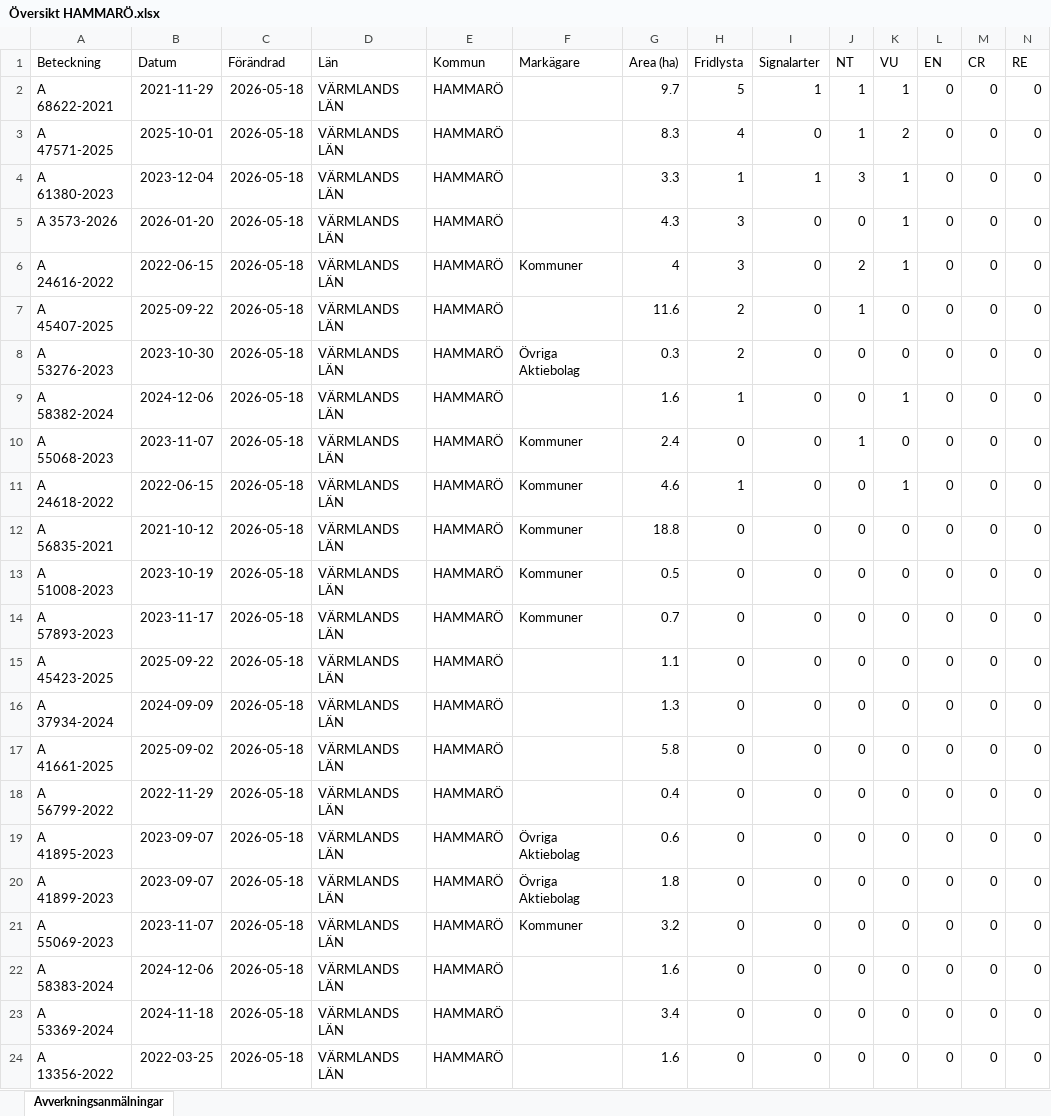
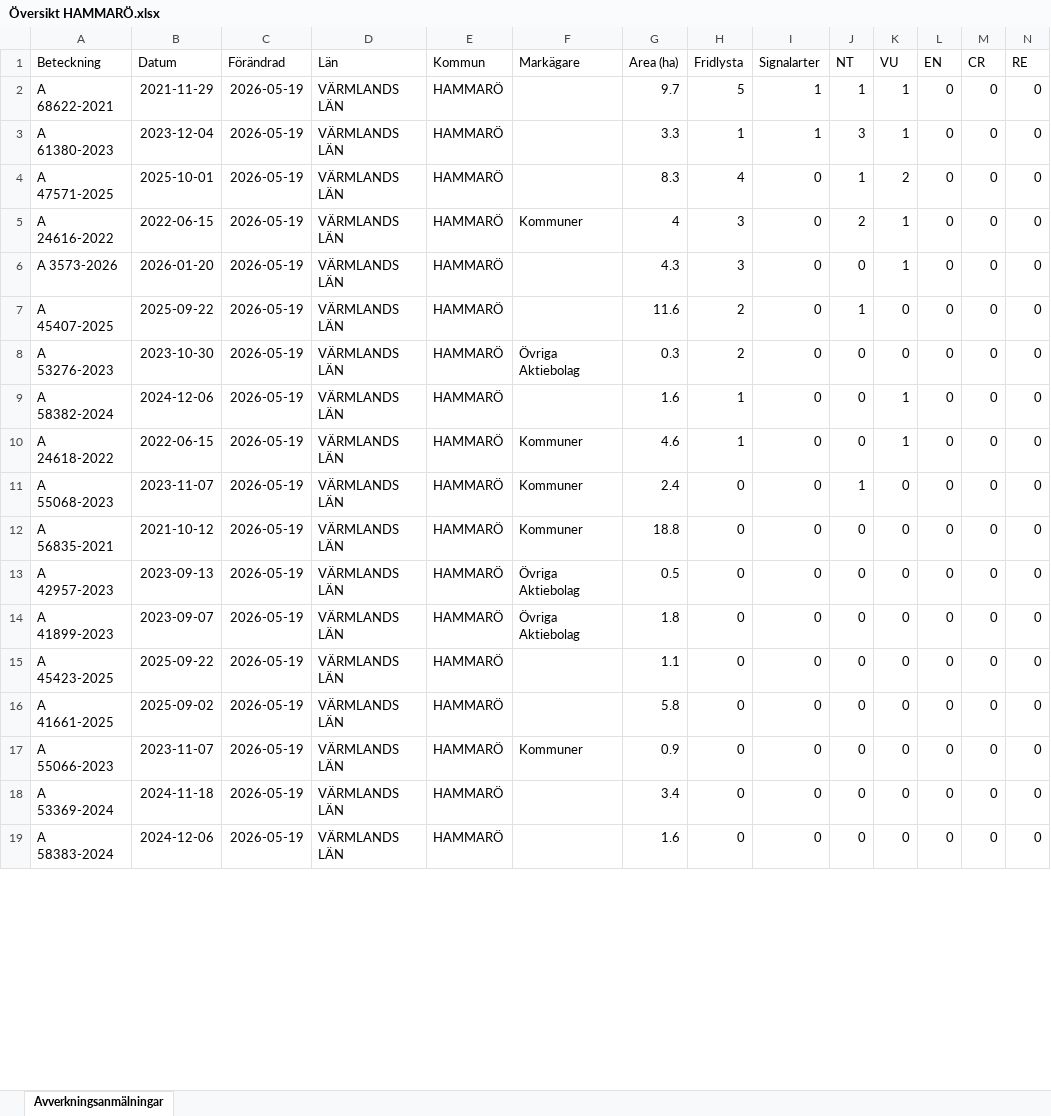
Before and after one commit to klasma/Logging_1761, an Excel workbook: Översikt HAMMARÖ.xlsx, sheet Avverkningsanmälningar, drawn as a sheet; only a part is shown; values as stored, in another font and other column widths than the file's, no borders; removed rows and columns are numbered as before the commit, all else as after; rows hold the shown columns only; the diff covers the shown part only; the diff names each change by its address in the sheet, - before the commit and + after, or states it on an @@ line.

```diff
--- a/Översikt HAMMARÖ.xlsx (sheet Avverkningsanmälningar)
+++ b/Översikt HAMMARÖ.xlsx (sheet Avverkningsanmälningar)
-C2 (Förändrad): 2026-05-18
+C2 (Förändrad): 2026-05-19
+row 3: A 61380-2023 | 2023-12-04 | 2026-05-19 | VÄRMLANDS LÄN | HAMMARÖ |  | 3.3 | 1 | 1 | 3 | 1 | 0 | 0 | 0
-C4 (Förändrad): 2026-05-18
+C4 (Förändrad): 2026-05-19
-row 4: A 61380-2023 | 2023-12-04 | 2026-05-18 | VÄRMLANDS LÄN | HAMMARÖ |  | 3.3 | 1 | 1 | 3 | 1 | 0 | 0 | 0
-row 5: A 3573-2026 | 2026-01-20 | 2026-05-18 | VÄRMLANDS LÄN | HAMMARÖ |  | 4.3 | 3 | 0 | 0 | 1 | 0 | 0 | 0
-C5 (Förändrad): 2026-05-18
+C5 (Förändrad): 2026-05-19
+row 6: A 3573-2026 | 2026-01-20 | 2026-05-19 | VÄRMLANDS LÄN | HAMMARÖ |  | 4.3 | 3 | 0 | 0 | 1 | 0 | 0 | 0
-C7:C9 (Förändrad): 2026-05-18
+C7:C9 (Förändrad): 2026-05-19
-row 10: A 55068-2023 | 2023-11-07 | 2026-05-18 | VÄRMLANDS LÄN | HAMMARÖ | Kommuner | 2.4 | 0 | 0 | 1 | 0 | 0 | 0 | 0
-C10 (Förändrad): 2026-05-18
+C10 (Förändrad): 2026-05-19
+row 11: A 55068-2023 | 2023-11-07 | 2026-05-19 | VÄRMLANDS LÄN | HAMMARÖ | Kommuner | 2.4 | 0 | 0 | 1 | 0 | 0 | 0 | 0
-C12:C15 (Förändrad): 2026-05-18
+C12:C15 (Förändrad): 2026-05-19
-A13 (Beteckning): A 51008-2023
+A13 (Beteckning): A 42957-2023
-B13 (Datum): 2023-10-19
+B13 (Datum): 2023-09-13
-F13:F14 (Markägare): Kommuner
+F13:F14 (Markägare): Övriga Aktiebolag
-A14 (Beteckning): A 57893-2023
+A14 (Beteckning): A 41899-2023
-B14 (Datum): 2023-11-17
+B14 (Datum): 2023-09-07
-G14 (Area (ha)): 0.7
+G14 (Area (ha)): 1.8
-row 16: A 37934-2024 | 2024-09-09 | 2026-05-18 | VÄRMLANDS LÄN | HAMMARÖ |  | 1.3 | 0 | 0 | 0 | 0 | 0 | 0 | 0
-C16 (Förändrad): 2026-05-18
+C16 (Förändrad): 2026-05-19
-row 18: A 56799-2022 | 2022-11-29 | 2026-05-18 | VÄRMLANDS LÄN | HAMMARÖ |  | 0.4 | 0 | 0 | 0 | 0 | 0 | 0 | 0
-row 19: A 41895-2023 | 2023-09-07 | 2026-05-18 | VÄRMLANDS LÄN | HAMMARÖ | Övriga Aktiebolag | 0.6 | 0 | 0 | 0 | 0 | 0 | 0 | 0
-row 20: A 41899-2023 | 2023-09-07 | 2026-05-18 | VÄRMLANDS LÄN | HAMMARÖ | Övriga Aktiebolag | 1.8 | 0 | 0 | 0 | 0 | 0 | 0 | 0
-A17 (Beteckning): A 55069-2023
+A17 (Beteckning): A 55066-2023
-C17 (Förändrad): 2026-05-18
+C17 (Förändrad): 2026-05-19
-G17 (Area (ha)): 3.2
+G17 (Area (ha)): 0.9
-row 22: A 58383-2024 | 2024-12-06 | 2026-05-18 | VÄRMLANDS LÄN | HAMMARÖ |  | 1.6 | 0 | 0 | 0 | 0 | 0 | 0 | 0
-C18:C19 (Förändrad): 2026-05-18
+C18:C19 (Förändrad): 2026-05-19
-A19 (Beteckning): A 13356-2022
+A19 (Beteckning): A 58383-2024
-B19 (Datum): 2022-03-25
+B19 (Datum): 2024-12-06
```
Also changed, not shown: 5 added rows and 20 edited cells elsewhere in this sheet, artfynd/A 24616-2022 artfynd.xlsx, artfynd/A 3573-2026 artfynd.xlsx, 53 other files.
